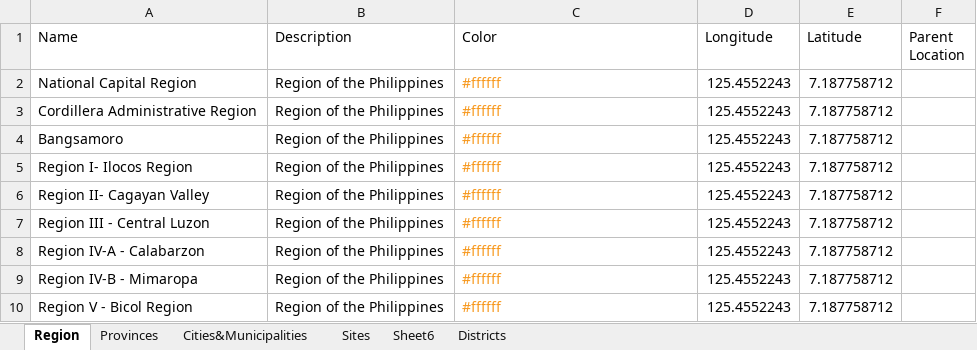
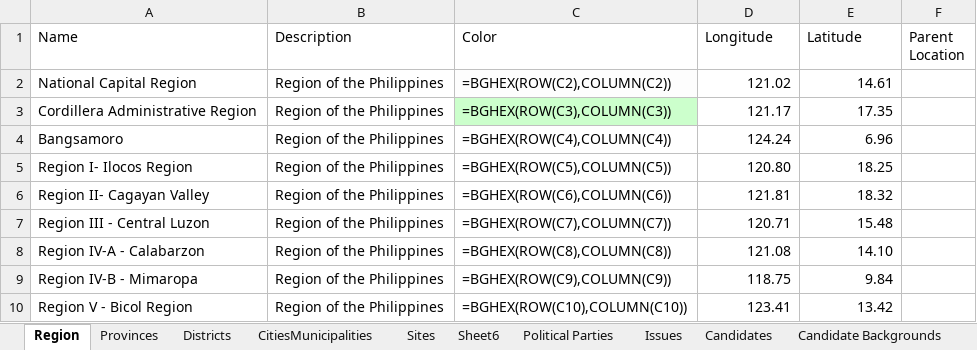
Before and after one commit to MTHLily/addu-blue-vote, an Excel workbook: public/data/AdDU Blue Vote Locations.xlsx, sheet Region, drawn as a sheet; only a part is shown; values as stored, in another font and other column widths than the file's, no borders; formulas without a stored value are shown as written; the diff covers the shown part only; the diff names each change by its address in the sheet, - before the commit and + after, or states it on an @@ line.

Commit message:
Added excel imports for Candidates and Political Parties

```diff
--- a/public/data/AdDU Blue Vote Locations.xlsx (sheet Region)
+++ b/public/data/AdDU Blue Vote Locations.xlsx (sheet Region)
-sheet tab: Cities&Municipalities
+sheet tab: CitiesMunicipalities
+sheet tab: Political Parties
+sheet tab: Issues
+sheet tab: Candidates
+sheet tab: Candidate Backgrounds
@@ sheet tab order changed: Region | Provinces | Districts | CitiesMunicipalities | Sites | Sheet6 | Political Parties | Issues | Candidates | Candidate Backgrounds @@
-C2 (Color): #ffffff
+C2 (Color): =BGHEX(ROW(C2),COLUMN(C2))
-C2:C10 text colour: #F7981D
+C2:C10 text colour: black
-C2 fill: none
+C2 fill: #FDFDFD
-D2 (Longitude): 125.4552243
+D2 (Longitude): 121.02
-E2 (Latitude): 7.187758712
+E2 (Latitude): 14.61
-C3 (Color): #ffffff
+C3 (Color): =BGHEX(ROW(C3),COLUMN(C3))
-C3 fill: none
+C3 fill: #CCFFCC
-D3 (Longitude): 125.4552243
+D3 (Longitude): 121.17
-E3 (Latitude): 7.187758712
+E3 (Latitude): 17.35
-C4 (Color): #ffffff
+C4 (Color): =BGHEX(ROW(C4),COLUMN(C4))
-D4 (Longitude): 125.4552243
+D4 (Longitude): 124.24
-E4 (Latitude): 7.187758712
+E4 (Latitude): 6.96
-C5 (Color): #ffffff
+C5 (Color): =BGHEX(ROW(C5),COLUMN(C5))
-D5 (Longitude): 125.4552243
+D5 (Longitude): 120.80
-E5 (Latitude): 7.187758712
+E5 (Latitude): 18.25
-C6 (Color): #ffffff
+C6 (Color): =BGHEX(ROW(C6),COLUMN(C6))
-D6 (Longitude): 125.4552243
+D6 (Longitude): 121.81
-E6 (Latitude): 7.187758712
+E6 (Latitude): 18.32
-C7 (Color): #ffffff
+C7 (Color): =BGHEX(ROW(C7),COLUMN(C7))
-D7 (Longitude): 125.4552243
+D7 (Longitude): 120.71
-E7 (Latitude): 7.187758712
+E7 (Latitude): 15.48
-C8 (Color): #ffffff
+C8 (Color): =BGHEX(ROW(C8),COLUMN(C8))
-D8 (Longitude): 125.4552243
+D8 (Longitude): 121.08
-E8 (Latitude): 7.187758712
+E8 (Latitude): 14.10
-C9 (Color): #ffffff
+C9 (Color): =BGHEX(ROW(C9),COLUMN(C9))
-D9 (Longitude): 125.4552243
+D9 (Longitude): 118.75
-E9 (Latitude): 7.187758712
+E9 (Latitude): 9.84
-C10 (Color): #ffffff
+C10 (Color): =BGHEX(ROW(C10),COLUMN(C10))
-D10 (Longitude): 125.4552243
+D10 (Longitude): 123.41
-E10 (Latitude): 7.187758712
+E10 (Latitude): 13.42
```
Also changed, not shown: 24 edited cells and cell formats elsewhere in this sheet, sheet Sites, sheet Sheet6, sheet Districts, sheet Provinces, other sheet tabs, 8 other files.
